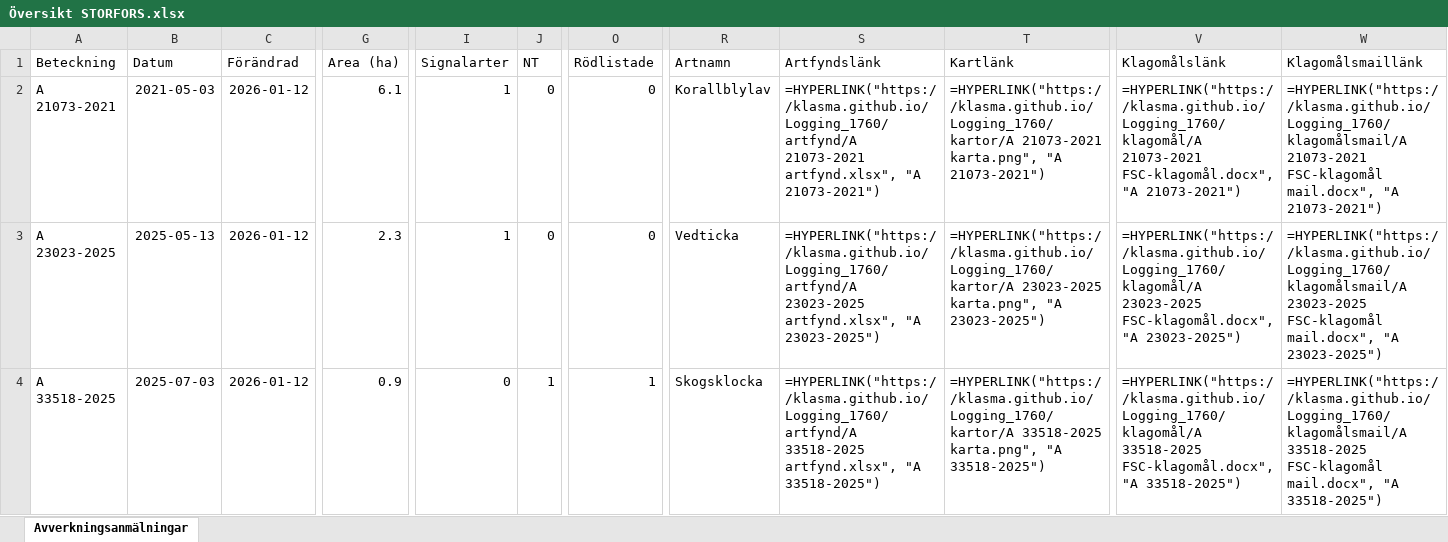
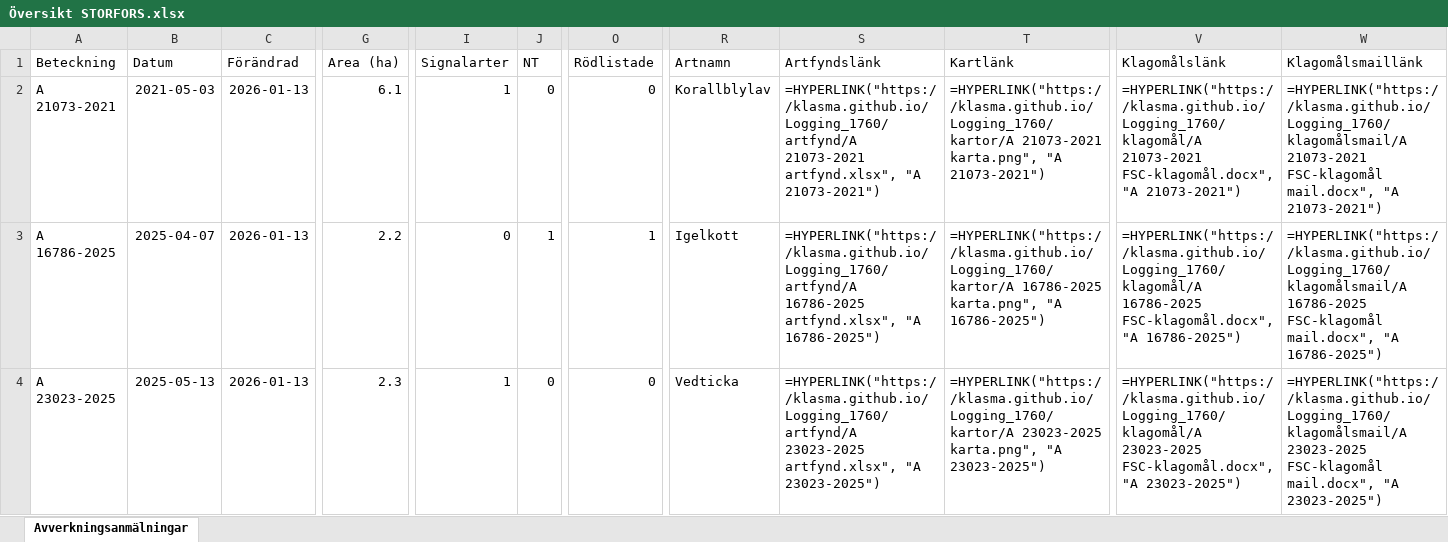
Before and after one commit to klasma/Logging_1760, an Excel workbook: Översikt STORFORS.xlsx, sheet Avverkningsanmälningar, drawn as a sheet; only a part is shown, gaps mark what is left out; values as stored, in another font and other column widths than the file's, no borders; formulas without a stored value are shown as written; the diff covers the shown part only; the diff names each change by its address in the sheet, - before the commit and + after, or states it on an @@ line.

```diff
--- a/Översikt STORFORS.xlsx (sheet Avverkningsanmälningar)
+++ b/Översikt STORFORS.xlsx (sheet Avverkningsanmälningar)
-C2:C4 (Förändrad): 2026-01-12
+C2:C4 (Förändrad): 2026-01-13
-A3 (Beteckning): A 23023-2025
+A3 (Beteckning): A 16786-2025
-B3 (Datum): 2025-05-13
+B3 (Datum): 2025-04-07
-G3 (Area (ha)): 2.3
+G3 (Area (ha)): 2.2
-I3 (Signalarter): 1
+I3 (Signalarter): 0
-J3 (NT): 0
+J3 (NT): 1
-O3 (Rödlistade): 0
+O3 (Rödlistade): 1
-R3 (Artnamn): Vedticka
+R3 (Artnamn): Igelkott
-S3 (Artfyndslänk): =HYPERLINK("https://klasma.github.io/Logging_1760/artfynd/A 23023-2025 artfynd.xlsx", "A 23023-2025")
+S3 (Artfyndslänk): =HYPERLINK("https://klasma.github.io/Logging_1760/artfynd/A 16786-2025 artfynd.xlsx", "A 16786-2025")
-T3 (Kartlänk): =HYPERLINK("https://klasma.github.io/Logging_1760/kartor/A 23023-2025 karta.png", "A 23023-2025")
+T3 (Kartlänk): =HYPERLINK("https://klasma.github.io/Logging_1760/kartor/A 16786-2025 karta.png", "A 16786-2025")
-V3 (Klagomålslänk): =HYPERLINK("https://klasma.github.io/Logging_1760/klagomål/A 23023-2025 FSC-klagomål.docx", "A 23023-2025")
+V3 (Klagomålslänk): =HYPERLINK("https://klasma.github.io/Logging_1760/klagomål/A 16786-2025 FSC-klagomål.docx", "A 16786-2025")
-W3 (Klagomålsmaillänk): =HYPERLINK("https://klasma.github.io/Logging_1760/klagomålsmail/A 23023-2025 FSC-klagomål mail.docx", "A 23023-2025")
+W3 (Klagomålsmaillänk): =HYPERLINK("https://klasma.github.io/Logging_1760/klagomålsmail/A 16786-2025 FSC-klagomål mail.docx", "A 16786-2025")
-A4 (Beteckning): A 33518-2025
+A4 (Beteckning): A 23023-2025
-B4 (Datum): 2025-07-03
+B4 (Datum): 2025-05-13
-G4 (Area (ha)): 0.9
+G4 (Area (ha)): 2.3
-I4 (Signalarter): 0
+I4 (Signalarter): 1
-J4 (NT): 1
+J4 (NT): 0
-O4 (Rödlistade): 1
+O4 (Rödlistade): 0
-R4 (Artnamn): Skogsklocka
+R4 (Artnamn): Vedticka
-S4 (Artfyndslänk): =HYPERLINK("https://klasma.github.io/Logging_1760/artfynd/A 33518-2025 artfynd.xlsx", "A 33518-2025")
+S4 (Artfyndslänk): =HYPERLINK("https://klasma.github.io/Logging_1760/artfynd/A 23023-2025 artfynd.xlsx", "A 23023-2025")
-T4 (Kartlänk): =HYPERLINK("https://klasma.github.io/Logging_1760/kartor/A 33518-2025 karta.png", "A 33518-2025")
+T4 (Kartlänk): =HYPERLINK("https://klasma.github.io/Logging_1760/kartor/A 23023-2025 karta.png", "A 23023-2025")
-V4 (Klagomålslänk): =HYPERLINK("https://klasma.github.io/Logging_1760/klagomål/A 33518-2025 FSC-klagomål.docx", "A 33518-2025")
+V4 (Klagomålslänk): =HYPERLINK("https://klasma.github.io/Logging_1760/klagomål/A 23023-2025 FSC-klagomål.docx", "A 23023-2025")
-W4 (Klagomålsmaillänk): =HYPERLINK("https://klasma.github.io/Logging_1760/klagomålsmail/A 33518-2025 FSC-klagomål mail.docx", "A 33518-2025")
+W4 (Klagomålsmaillänk): =HYPERLINK("https://klasma.github.io/Logging_1760/klagomålsmail/A 23023-2025 FSC-klagomål mail.docx", "A 23023-2025")
```
Also changed, not shown: 808 edited cells elsewhere in this sheet, artfynd/A 16786-2025 artfynd.xlsx, artfynd/A 21073-2021 artfynd.xlsx, 35 other files.
